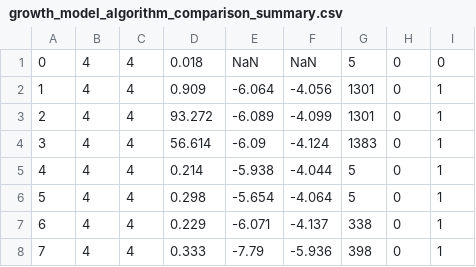
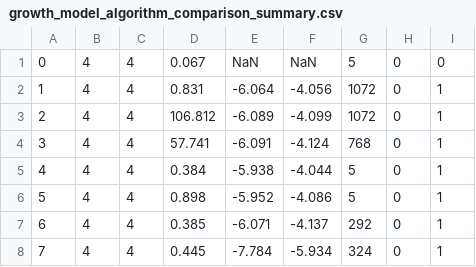
Before and after one commit to takeshi-fukasawa/dynamic_opt_conti_action, a CSV file: growth_model/results/growth_model_algorithm_comparison_summary.csv, drawn as a sheet.

Commit message:
growth model (inelastic labor) bug fixed

```diff
--- a/growth_model/results/growth_model_algorithm_comparison_summary.csv
+++ b/growth_model/results/growth_model_algorithm_comparison_summary.csv
@@ -1,8 +1,8 @@
-0,4,4,0.018,NaN,NaN,5,0,0
-1,4,4,0.909,-6.064,-4.056,1301,0,1
-2,4,4,93.272,-6.089,-4.099,1301,0,1
-3,4,4,56.614,-6.09,-4.124,1383,0,1
-4,4,4,0.214,-5.938,-4.044,5,0,1
-5,4,4,0.298,-5.654,-4.064,5,0,1
-6,4,4,0.229,-6.071,-4.137,338,0,1
-7,4,4,0.333,-7.79,-5.936,398,0,1
+0,4,4,0.067,NaN,NaN,5,0,0
+1,4,4,0.831,-6.064,-4.056,1072,0,1
+2,4,4,106.812,-6.089,-4.099,1072,0,1
+3,4,4,57.741,-6.091,-4.124,768,0,1
+4,4,4,0.384,-5.938,-4.044,5,0,1
+5,4,4,0.898,-5.952,-4.086,5,0,1
+6,4,4,0.385,-6.071,-4.137,292,0,1
+7,4,4,0.445,-7.784,-5.934,324,0,1
```
Also changed, not shown: growth_model/results/growth_model_algorithm_comparison_summary_spectral.csv, 5 other files.
